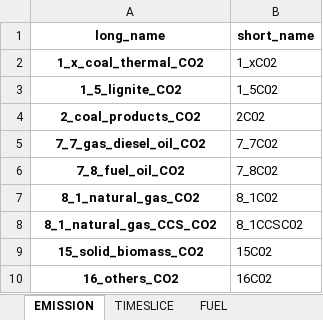
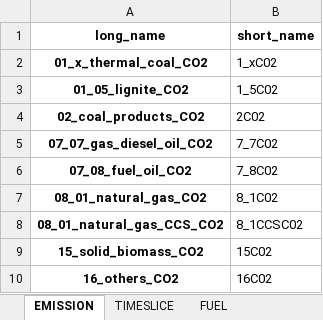
Before and after one commit to asia-pacific-energy-research-centre/power-model, an Excel workbook: config/long_variable_names_to_short_variable_names.xlsx, sheet EMISSION, drawn as a sheet; values as stored, in another font and other column widths than the file's, no borders; the diff names each change by its address in the sheet, - before the commit and + after, or states it on an @@ line.

```diff
--- a/config/long_variable_names_to_short_variable_names.xlsx (sheet EMISSION)
+++ b/config/long_variable_names_to_short_variable_names.xlsx (sheet EMISSION)
-A2 (long_name): 1_x_coal_thermal_CO2
+A2 (long_name): 01_x_thermal_coal_CO2
-A3 (long_name): 1_5_lignite_CO2
+A3 (long_name): 01_05_lignite_CO2
-A4 (long_name): 2_coal_products_CO2
+A4 (long_name): 02_coal_products_CO2
-A5 (long_name): 7_7_gas_diesel_oil_CO2
+A5 (long_name): 07_07_gas_diesel_oil_CO2
-A6 (long_name): 7_8_fuel_oil_CO2
+A6 (long_name): 07_08_fuel_oil_CO2
-A7 (long_name): 8_1_natural_gas_CO2
+A7 (long_name): 08_01_natural_gas_CO2
-A8 (long_name): 8_1_natural_gas_CCS_CO2
+A8 (long_name): 08_01_natural_gas_CCS_CO2
```
Also changed, not shown: sheet TECHNOLOGY, sheet FUEL, data/8th_output.xlsx, 6 other files.
